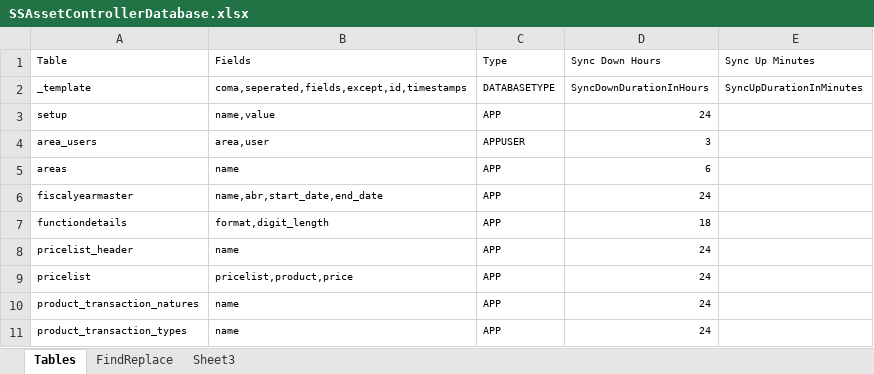
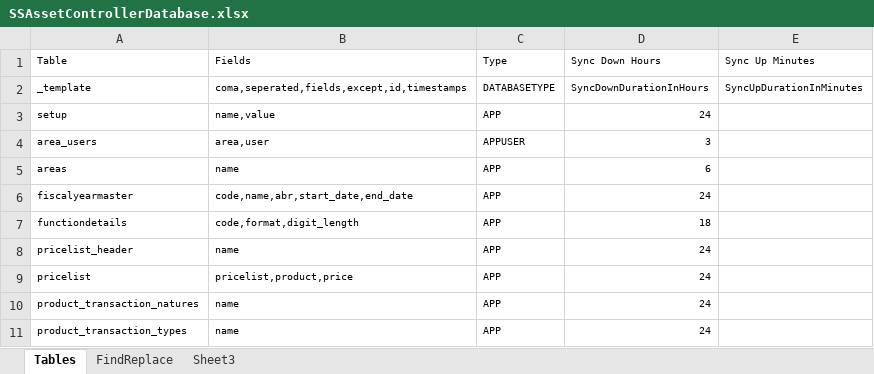
Before and after one commit to MilestoneInnovativeTechnologies/epss, an Excel workbook: SSAssetControllerDatabase.xlsx, sheet Tables, drawn as a sheet; only a part is shown; values as stored, in another font and other column widths than the file's, no borders; table styles not drawn; the diff names each change by its address in the sheet, - before the commit and + after, or states it on an @@ line.

Commit message:
Fiscal year code field added

```diff
--- a/SSAssetControllerDatabase.xlsx (sheet Tables)
+++ b/SSAssetControllerDatabase.xlsx (sheet Tables)
-B6 (Fields): name,abr,start_date,end_date
+B6 (Fields): code,name,abr,start_date,end_date
-B7 (Fields): format,digit_length
+B7 (Fields): code,format,digit_length
```
